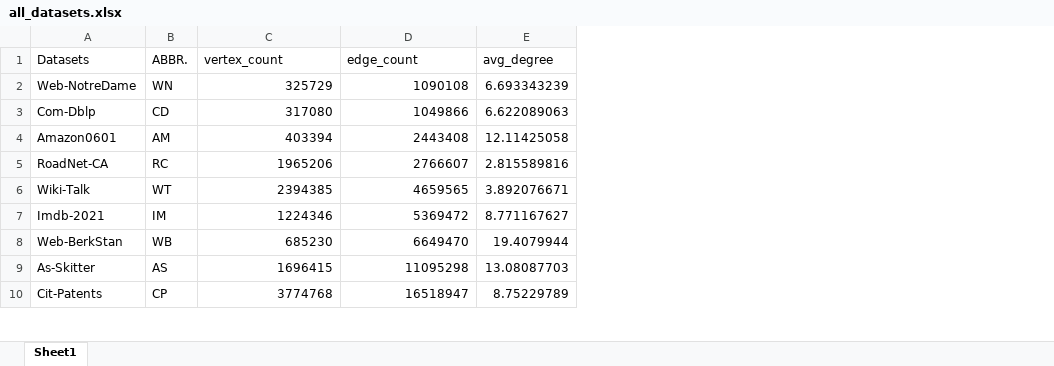
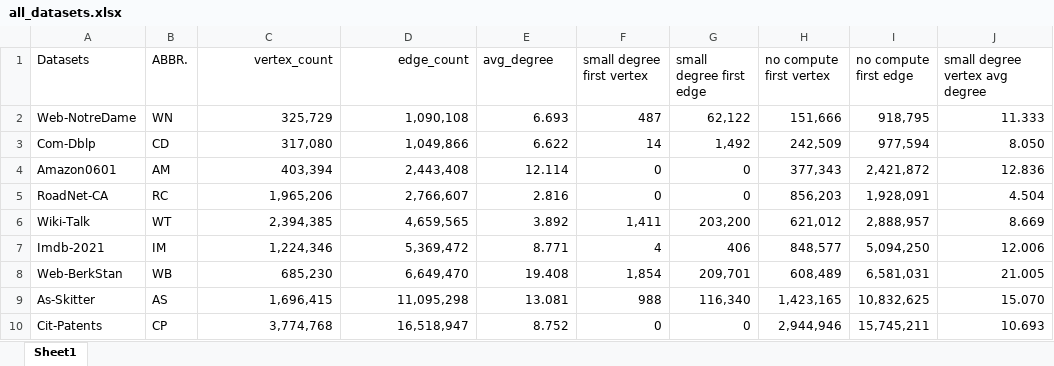
Before and after one commit to Nanqipro/TC_Log_result_processing, an Excel workbook: excel/all_datasets.xlsx, sheet Sheet1, drawn as a sheet; only a part is shown; values as stored, in another font and other column widths than the file's, no borders; the diff covers the shown part only; the diff names each change by its address in the sheet, - before the commit and + after, or states it on an @@ line.

```diff
--- a/excel/all_datasets.xlsx (sheet Sheet1)
+++ b/excel/all_datasets.xlsx (sheet Sheet1)
+column F (small degree first vertex), rows 2-10: 487 | 14 | 0 | 0 | 1,411 | 4 | 1,854 | 988 | 0
+column G (small degree first edge), rows 2-10: 62,122 | 1,492 | 0 | 0 | 203,200 | 406 | 209,701 | 116,340 | 0
+column H (no compute first vertex), rows 2-10: 151,666 | 242,509 | 377,343 | 856,203 | 621,012 | 848,577 | 608,489 | 1,423,165 | 2,944,946
+column I (no compute first edge), rows 2-10: 918,795 | 977,594 | 2,421,872 | 1,928,091 | 2,888,957 | 5,094,250 | 6,581,031 | 10,832,625 | 15,745,211
+column J (small degree vertex avg degree), rows 2-10: 11.333 | 8.050 | 12.836 | 4.504 | 8.669 | 12.006 | 21.005 | 15.070 | 10.693
-C1:D1 alignment: left
+C1:D1 alignment: right
-C2 (vertex_count): 325729
+C2 (vertex_count): 325,729
-D2 (edge_count): 1090108
+D2 (edge_count): 1,090,108
-E2 (avg_degree): 6.693343239
+E2 (avg_degree): 6.693
-C3 (vertex_count): 317080
+C3 (vertex_count): 317,080
-D3 (edge_count): 1049866
+D3 (edge_count): 1,049,866
-E3 (avg_degree): 6.622089063
+E3 (avg_degree): 6.622
-C4 (vertex_count): 403394
+C4 (vertex_count): 403,394
-D4 (edge_count): 2443408
+D4 (edge_count): 2,443,408
-E4 (avg_degree): 12.11425058
+E4 (avg_degree): 12.114
-C5 (vertex_count): 1965206
+C5 (vertex_count): 1,965,206
-D5 (edge_count): 2766607
+D5 (edge_count): 2,766,607
-E5 (avg_degree): 2.815589816
+E5 (avg_degree): 2.816
-C6 (vertex_count): 2394385
+C6 (vertex_count): 2,394,385
-D6 (edge_count): 4659565
+D6 (edge_count): 4,659,565
-E6 (avg_degree): 3.892076671
+E6 (avg_degree): 3.892
-C7 (vertex_count): 1224346
+C7 (vertex_count): 1,224,346
-D7 (edge_count): 5369472
+D7 (edge_count): 5,369,472
-E7 (avg_degree): 8.771167627
+E7 (avg_degree): 8.771
-C8 (vertex_count): 685230
+C8 (vertex_count): 685,230
-D8 (edge_count): 6649470
+D8 (edge_count): 6,649,470
-E8 (avg_degree): 19.4079944
+E8 (avg_degree): 19.408
-C9 (vertex_count): 1696415
+C9 (vertex_count): 1,696,415
-D9 (edge_count): 11095298
+D9 (edge_count): 11,095,298
-E9 (avg_degree): 13.08087703
+E9 (avg_degree): 13.081
-C10 (vertex_count): 3774768
+C10 (vertex_count): 3,774,768
-D10 (edge_count): 16518947
+D10 (edge_count): 16,518,947
-E10 (avg_degree): 8.75229789
+E10 (avg_degree): 8.752
```
Also changed, not shown: 16 added rows and 33 edited cells elsewhere in this sheet, excel/grouptc_bs_ablation_time.xlsx, excel/grouptc_hs_vs_trust_time.xlsx, 15 other files.
